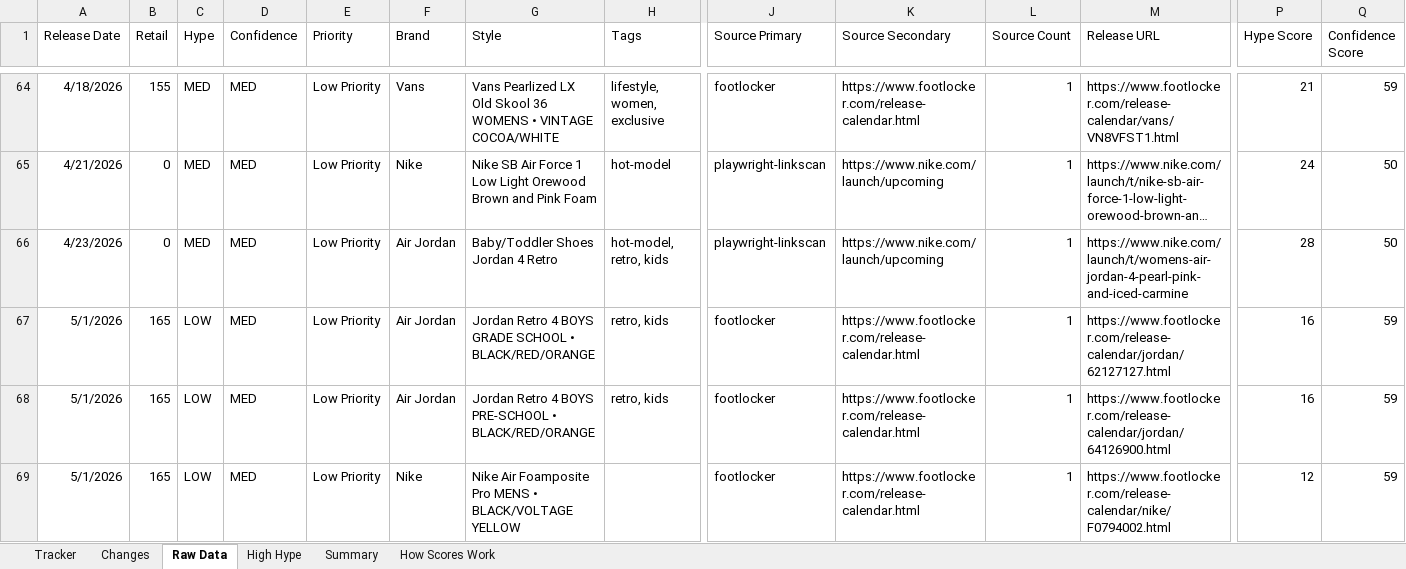
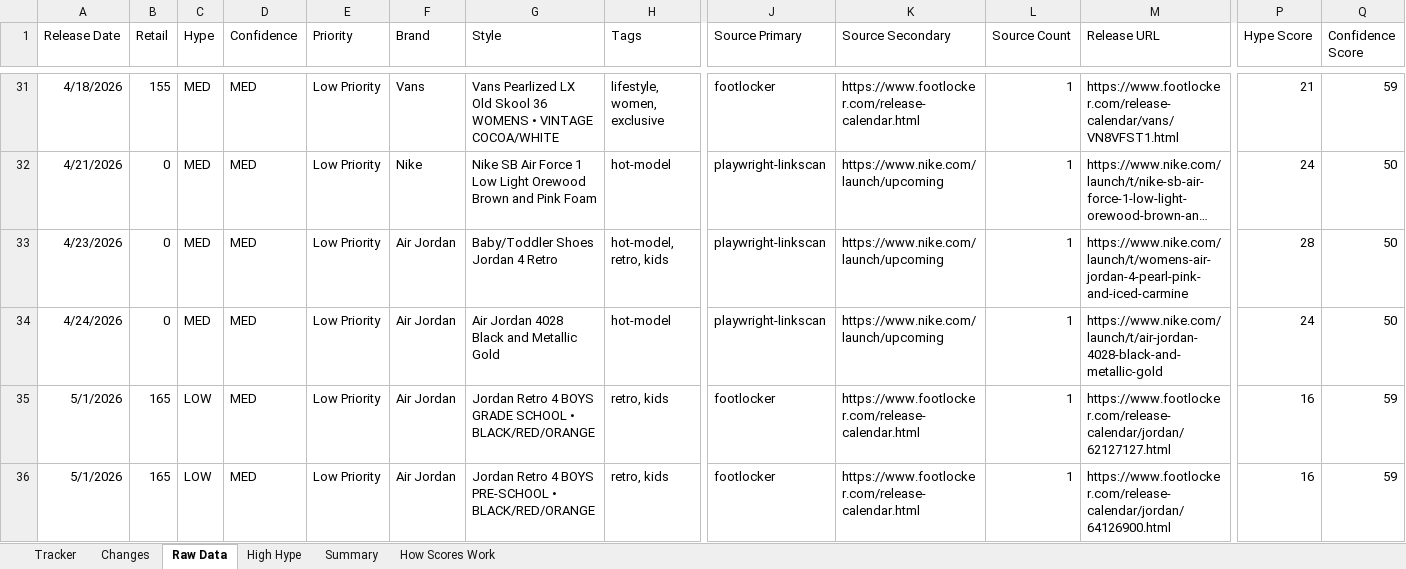
Before and after one commit to lordnader2002-sudo/Sneaker_Release_Tracker, an Excel workbook: output/monthly_tracker.xlsx, sheet Raw Data, drawn as a sheet; only a part is shown, gaps mark what is left out; the shorter side is filled out with more unchanged rows; long unchanged cells end in …; values as stored, in another font and other column widths than the file's, no borders; rows hold the shown columns only; the diff covers the shown part only; the diff names each change by its address in the sheet, - before the commit and + after, or states it on an @@ line.

```diff
--- a/output/monthly_tracker.xlsx (sheet Raw Data)
+++ b/output/monthly_tracker.xlsx (sheet Raw Data)
+row 34: 4/24/2026 | 0 | MED | MED | Low Priority | Air Jordan | Air Jordan 4028 Black and Metallic Gold | hot-model | playwright-linkscan | https://www.nike.com/launch/upcoming | 1 | https://www.nike.com/launch/t/air-jordan-4028-black-and-metallic-gold | 24 | 50
```
Also changed, not shown: 1 added row and 34 removed rows elsewhere in this sheet, sheet Tracker, sheet Changes, sheet Summary, 4 other files.
